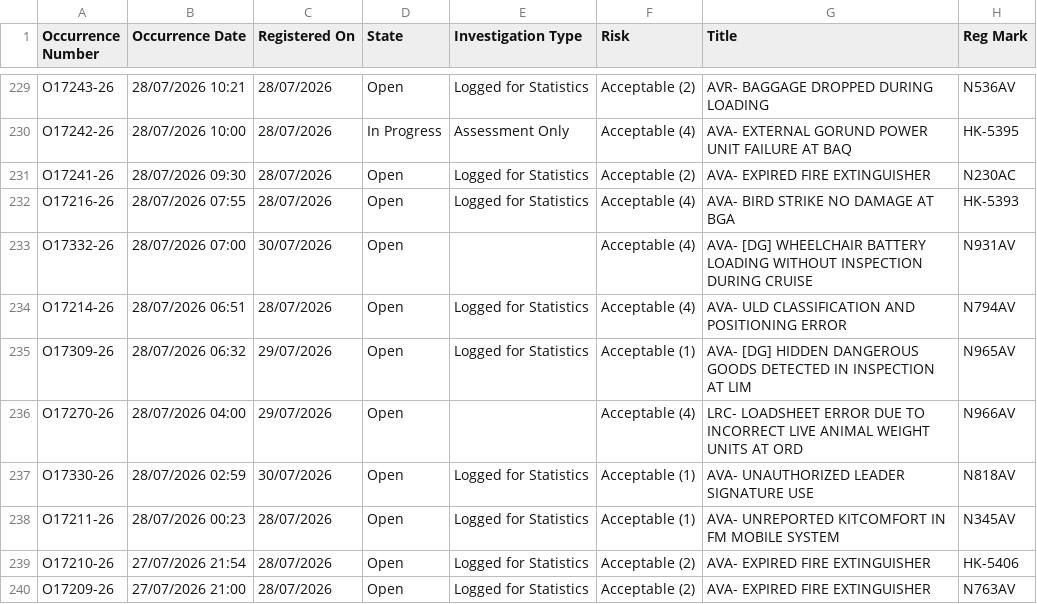
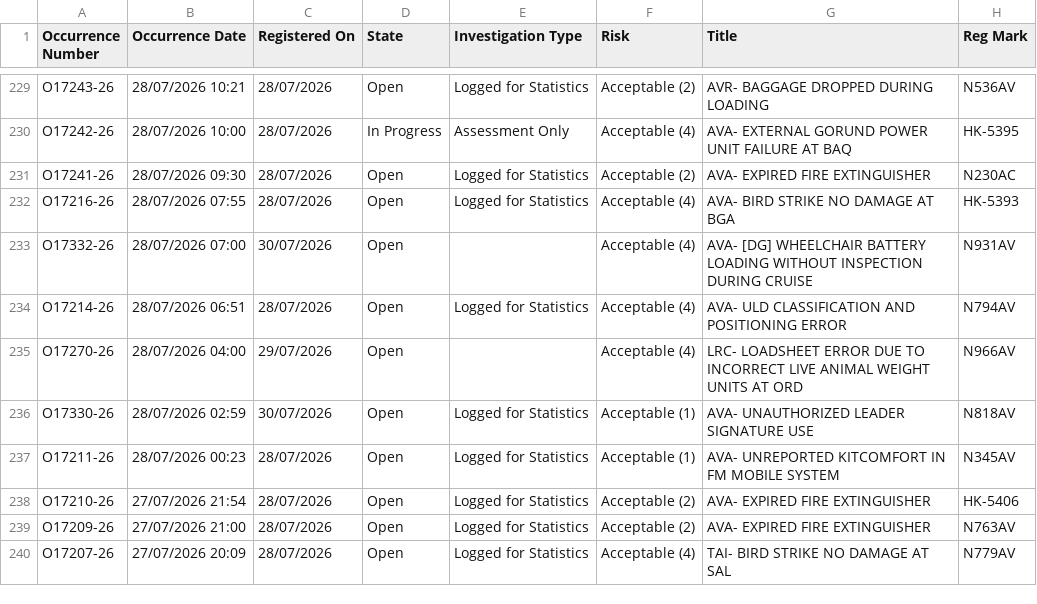
Before and after one commit to luibernip/segops, a CSV file: bitacora_grh.csv, drawn as a sheet; only a part is shown, gaps mark what is left out; the shorter side is filled out with more unchanged rows; the diff names each change by its address in the sheet, - before the commit and + after, or states it on an @@ line.

```diff
--- a/bitacora_grh.csv
+++ b/bitacora_grh.csv
-row 235: O17309-26 | 28/07/2026 06:32 | 29/07/2026 | Open | Logged for Statistics | Acceptable (1) | AVA- [DG] HIDDEN DANGEROUS GOODS DETECTED IN INSPECTION AT LIM | N965AV
```
Also changed, not shown: bitacora_frm.csv, bitacora_frm_real.csv, 3 other files.
